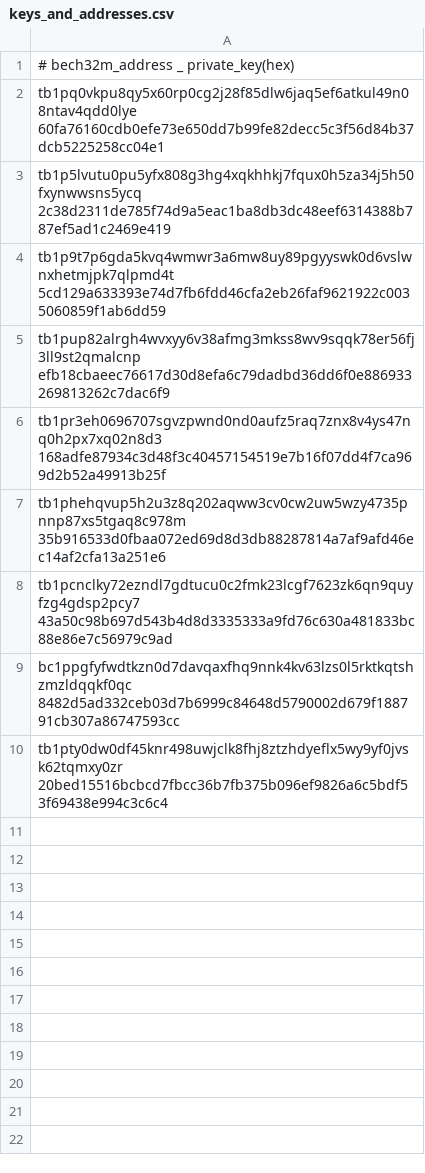
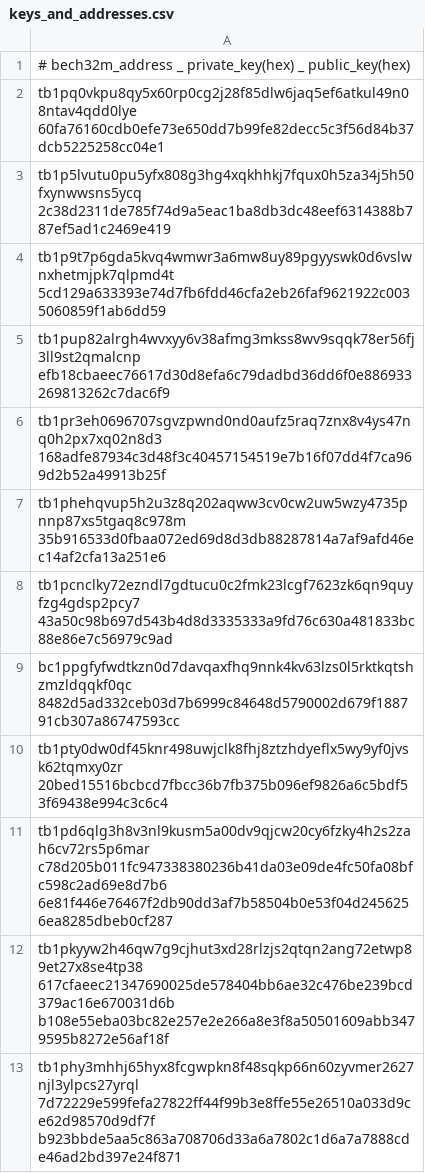
Before and after one commit to donex-io/taproot-payment-proofs, a CSV file: features/create_keys_and_addresses/keys_and_addresses.csv, drawn as a sheet.

Commit message:
add public key to keys and addresses

```diff
--- a/features/create_keys_and_addresses/keys_and_addresses.csv
+++ b/features/create_keys_and_addresses/keys_and_addresses.csv
@@ -1,2 +1,2 @@
-# bech32m_address _ private_key(hex)
+# bech32m_address _ private_key(hex) _ public_key(hex)
 tb1pq0vkpu8qy5x60rp0cg2j28f85dlw6jaq5ef6atkul49n08ntav4qdd0lye 60fa76160cdb0efe73e650dd7b99fe82decc5c3f56d84b37dcb5225258cc04e1
@@ -10 +10,4 @@ bc1ppgfyfwdtkzn0d7davqaxfhq9nnk4kv63lzs0l5rktkqtshzmzldqqkf0qc 8482d5ad332ceb03d
 tb1pty0dw0df45knr498uwjclk8fhj8ztzhdyeflx5wy9yf0jvsk62tqmxy0zr 20bed15516bcbcd7fbcc36b7fb375b096ef9826a6c5bdf53f69438e994c3c6c4
+tb1pd6qlg3h8v3nl9kusm5a00dv9qjcw20cy6fzky4h2s2zah6cv72rs5p6mar c78d205b011fc947338380236b41da03e09de4fc50fa08bfc598c2ad69e8d7b6 6e81f446e76467f2db90dd3af7b58504b0e53f04d2456256ea8285dbeb0cf287
+tb1pkyyw2h46qw7g9cjhut3xd28rlzjs2qtqn2ang72etwp89et27x8se4tp38 617cfaeec21347690025de578404bb6ae32c476be239bcd379ac16e670031d6b b108e55eba03bc82e257e2e266a8e3f8a50501609abb3479595b8272e56af18f
+tb1phy3mhhj65hyx8fcgwpkn8f48sqkp66n60zyvmer2627njl3ylpcs27yrql 7d72229e599fefa27822ff44f99b3e8ffe55e26510a033d9ce62d98570d9df7f b923bbde5aa5c863a708706d33a6a7802c1d6a7a7888cde46ad2bd397e24f871
```
Also changed, not shown: 2 other files.
